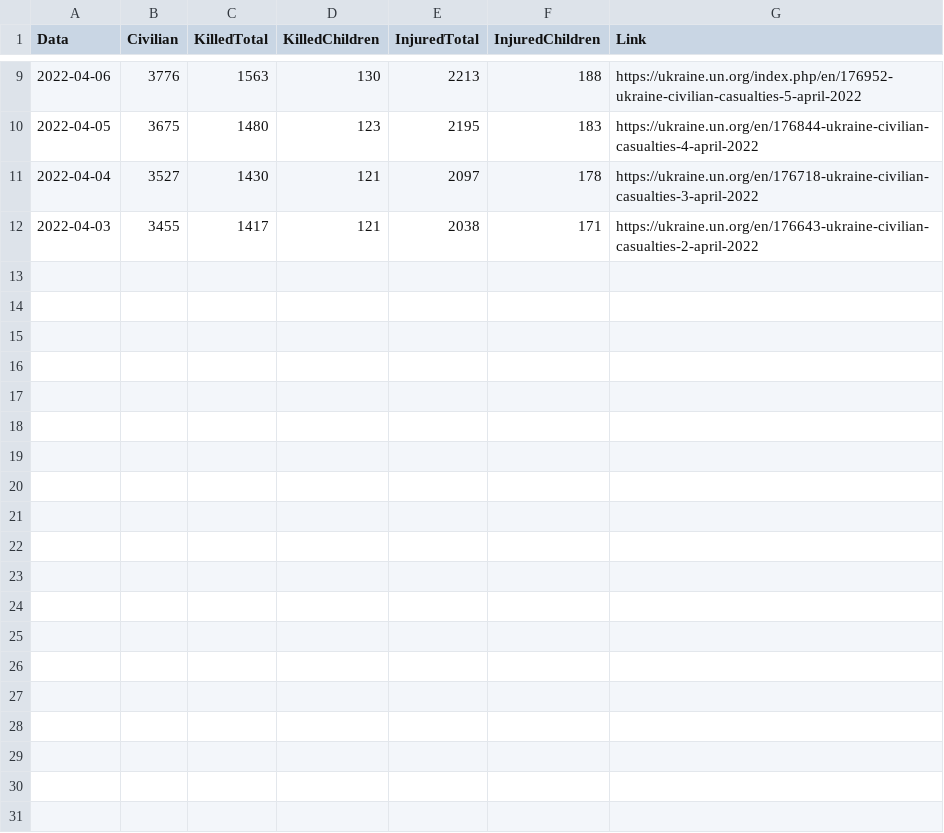
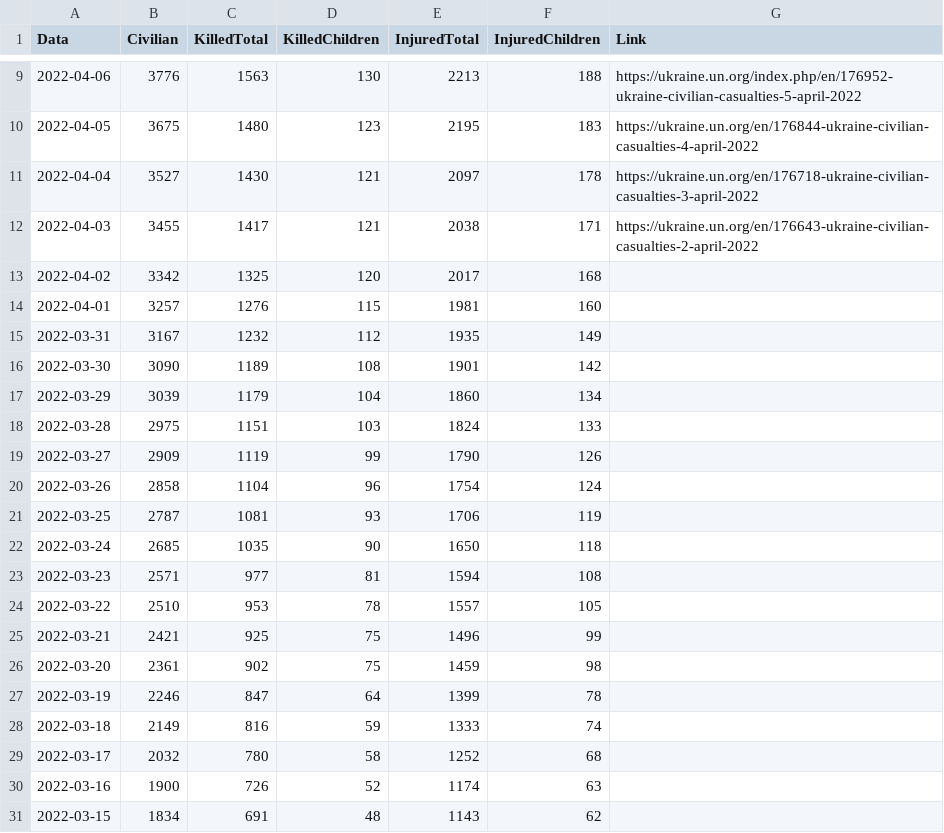
Before and after one commit to QuelTizioLi/WarData, a CSV file: data/outputUN.csv, drawn as a sheet; only a part is shown, gaps mark what is left out; the diff covers the shown part only; the diff names each change by its address in the sheet, - before the commit and + after, or states it on an @@ line.

Commit message:
Update outputUN.csv

```diff
--- a/data/outputUN.csv
+++ b/data/outputUN.csv
+row 13: 2022-04-02 | 3342 | 1325 | 120 | 2017 | 168
+row 14: 2022-04-01 | 3257 | 1276 | 115 | 1981 | 160
+row 15: 2022-03-31 | 3167 | 1232 | 112 | 1935 | 149
+row 16: 2022-03-30 | 3090 | 1189 | 108 | 1901 | 142
+row 17: 2022-03-29 | 3039 | 1179 | 104 | 1860 | 134
+row 18: 2022-03-28 | 2975 | 1151 | 103 | 1824 | 133
+row 19: 2022-03-27 | 2909 | 1119 | 99 | 1790 | 126
+row 20: 2022-03-26 | 2858 | 1104 | 96 | 1754 | 124
+row 21: 2022-03-25 | 2787 | 1081 | 93 | 1706 | 119
+row 22: 2022-03-24 | 2685 | 1035 | 90 | 1650 | 118
+row 23: 2022-03-23 | 2571 | 977 | 81 | 1594 | 108
+row 24: 2022-03-22 | 2510 | 953 | 78 | 1557 | 105
+row 25: 2022-03-21 | 2421 | 925 | 75 | 1496 | 99
+row 26: 2022-03-20 | 2361 | 902 | 75 | 1459 | 98
+row 27: 2022-03-19 | 2246 | 847 | 64 | 1399 | 78
+row 28: 2022-03-18 | 2149 | 816 | 59 | 1333 | 74
+row 29: 2022-03-17 | 2032 | 780 | 58 | 1252 | 68
+row 30: 2022-03-16 | 1900 | 726 | 52 | 1174 | 63
+row 31: 2022-03-15 | 1834 | 691 | 48 | 1143 | 62
```
Also changed, not shown: 14 added rows elsewhere in this file.
